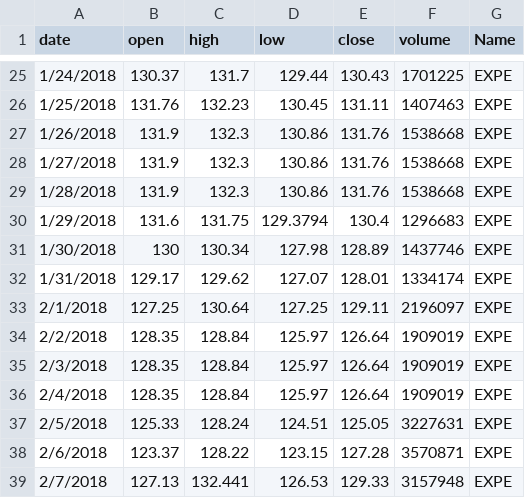
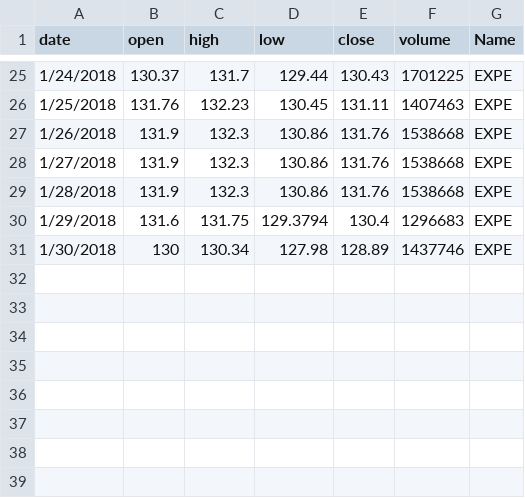
Before and after one commit to PurvaBundela/Stock-Market-Prediction-Using-Scala-and-Spark, a CSV file: Stock-Market-Prediction/app/EXPE_ToBe.csv, drawn as a sheet; only a part is shown, gaps mark what is left out.

```diff
--- a/Stock-Market-Prediction/app/EXPE_ToBe.csv
+++ b/Stock-Market-Prediction/app/EXPE_ToBe.csv
@@ -31,9 +31 @@
 1/30/2018,130,130.34,127.98,128.89,1437746,EXPE
-1/31/2018,129.17,129.62,127.07,128.01,1334174,EXPE
-2/1/2018,127.25,130.64,127.25,129.11,2196097,EXPE
-2/2/2018,128.35,128.84,125.97,126.64,1909019,EXPE
-2/3/2018,128.35,128.84,125.97,126.64,1909019,EXPE
-2/4/2018,128.35,128.84,125.97,126.64,1909019,EXPE
-2/5/2018,125.33,128.24,124.51,125.05,3227631,EXPE
-2/6/2018,123.37,128.22,123.15,127.28,3570871,EXPE
-2/7/2018,127.13,132.441,126.53,129.33,3157948,EXPE
```
Also changed, not shown: Stock-Market-Prediction/app/AAPL_ToBe.csv, Stock-Market-Prediction/app/AMZN_ToBe.csv, 34 other files.
